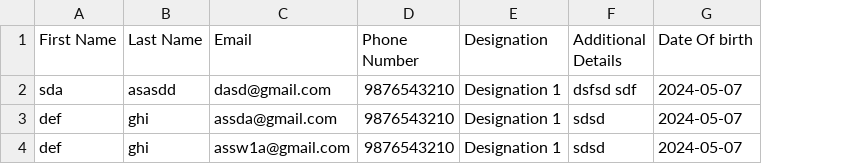
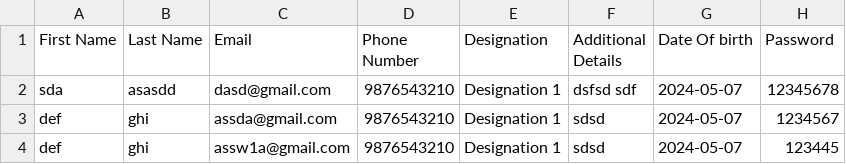
Before and after one commit to SatpalInfilogix/superior-honda-admin, a CSV file: public/assets/sample-customer/customer.csv, drawn as a sheet; the diff names each change by its address in the sheet, - before the commit and + after, or states it on an @@ line.

Commit message:
add password fiels in user and customer, and changes in csv files and add download csv in user

```diff
--- a/public/assets/sample-customer/customer.csv
+++ b/public/assets/sample-customer/customer.csv
+column H (Password), rows 2-4: 12345678 | 1234567 | 123445
```
Also changed, not shown: 10 other files.
